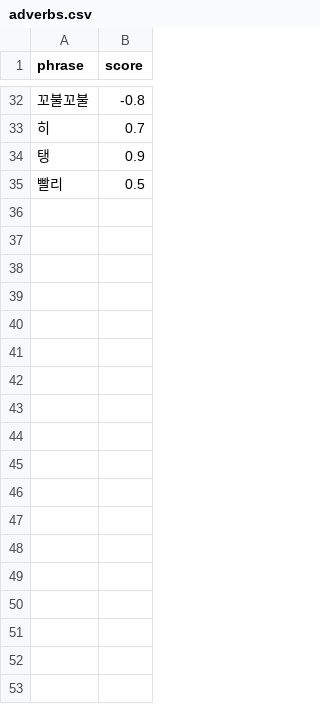
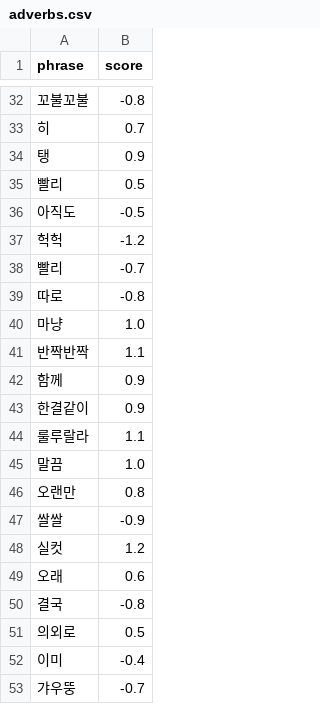
Before and after one commit to gayoonchoi/GradioNaverSentiment, a CSV file: dic/adverbs.csv, drawn as a sheet; only a part is shown, gaps mark what is left out.

```diff
--- a/dic/adverbs.csv
+++ b/dic/adverbs.csv
@@ -35 +35,19 @@ phrase,score
 빨리,0.5
+아직도,-0.5
+헉헉,-1.2
+빨리,-0.7
+따로,-0.8
+마냥,1.0
+반짝반짝,1.1
+함께,0.9
+한결같이,0.9
+룰루랄라,1.1
+말끔,1.0
+오랜만,0.8
+쌀쌀,-0.9
+실컷,1.2
+오래,0.6
+결국,-0.8
+의외로,0.5
+이미,-0.4
+갸우뚱,-0.7
```
Also changed, not shown: dic/adjectives.csv, dic/amplifiers.csv, 37 other files.
